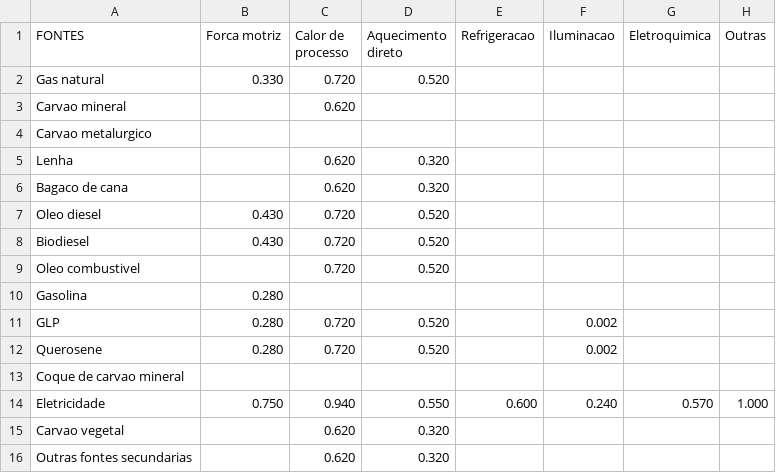
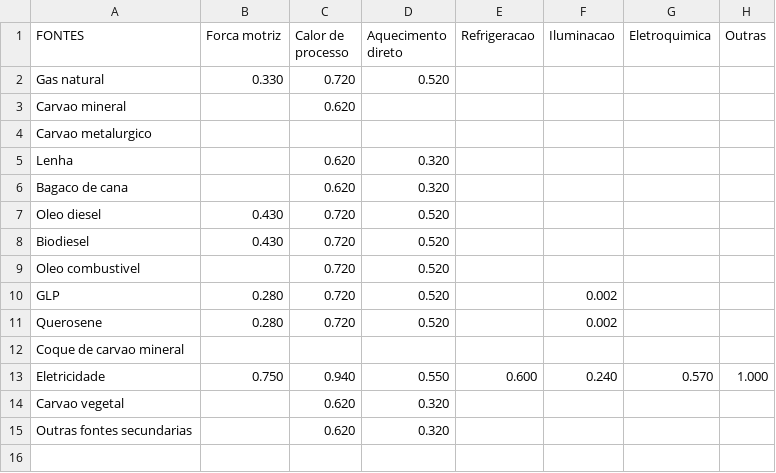
Before and after one commit to ottohebeda/Industry_Energy_Emissions_simulator, a CSV file: Outras_industrias/Efficiency_Outras.csv, drawn as a sheet; the diff names each change by its address in the sheet, - before the commit and + after, or states it on an @@ line.

Commit message:
Update Efficiency_Outras.csv

```diff
--- a/Outras_industrias/Efficiency_Outras.csv
+++ b/Outras_industrias/Efficiency_Outras.csv
-row 10: Gasolina | 0.280
```
